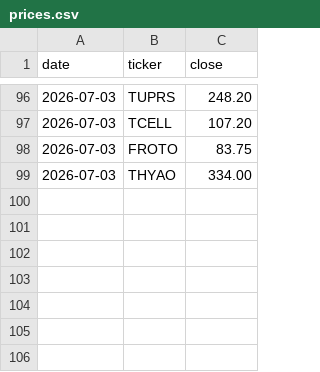
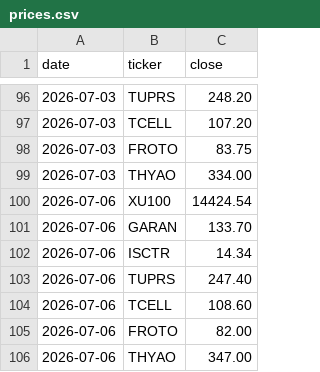
Before and after one commit to mehmedalipazar/finance-agent, a CSV file: data/prices.csv, drawn as a sheet; only a part is shown, gaps mark what is left out; the diff names each change by its address in the sheet, - before the commit and + after, or states it on an @@ line.

```diff
--- a/data/prices.csv
+++ b/data/prices.csv
+row 100: 2026-07-06 | XU100 | 14424.54
+row 101: 2026-07-06 | GARAN | 133.70
+row 102: 2026-07-06 | ISCTR | 14.34
+row 103: 2026-07-06 | TUPRS | 247.40
+row 104: 2026-07-06 | TCELL | 108.60
+row 105: 2026-07-06 | FROTO | 82.00
+row 106: 2026-07-06 | THYAO | 347.00
```
Also changed, not shown: data/triggers.csv, data/weights.csv, 1 other file.
